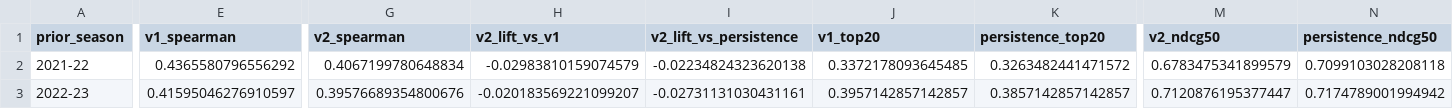
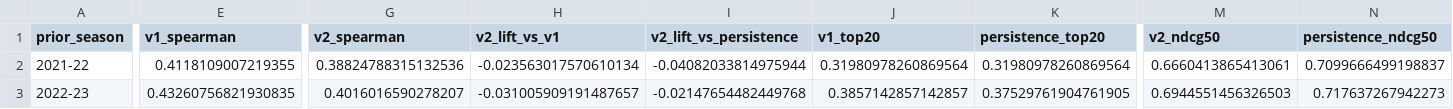
Before and after one commit to StoicPawn/fanta, a CSV file: backtests/v2/summary_v2.csv, drawn as a sheet; only a part is shown, gaps mark what is left out; the diff covers the shown part only; the diff names each change by its address in the sheet, - before the commit and + after, or states it on an @@ line.

```diff
--- a/backtests/v2/summary_v2.csv
+++ b/backtests/v2/summary_v2.csv
-E2 (v1_spearman): 0.4365580796556292
+E2 (v1_spearman): 0.4118109007219355
-G2 (v2_spearman): 0.4067199780648834
+G2 (v2_spearman): 0.38824788315132536
-H2 (v2_lift_vs_v1): -0.02983810159074579
+H2 (v2_lift_vs_v1): -0.023563017570610134
-I2 (v2_lift_vs_persistence): -0.02234824323620138
+I2 (v2_lift_vs_persistence): -0.04082033814975944
-J2 (v1_top20): 0.3372178093645485
+J2 (v1_top20): 0.31980978260869564
-K2 (persistence_top20): 0.3263482441471572
+K2 (persistence_top20): 0.31980978260869564
-M2 (v2_ndcg50): 0.6783475341899579
+M2 (v2_ndcg50): 0.6660413865413061
-N2 (persistence_ndcg50): 0.7099103028208118
+N2 (persistence_ndcg50): 0.7099666499198837
-E3 (v1_spearman): 0.41595046276910597
+E3 (v1_spearman): 0.43260756821930835
-G3 (v2_spearman): 0.39576689354800676
+G3 (v2_spearman): 0.4016016590278207
-H3 (v2_lift_vs_v1): -0.020183569221099207
+H3 (v2_lift_vs_v1): -0.031005909191487657
-I3 (v2_lift_vs_persistence): -0.02731131030431161
+I3 (v2_lift_vs_persistence): -0.02147654482449768
-J3 (v1_top20): 0.3957142857142857
+J3 (v1_top20): 0.3857142857142857
-K3 (persistence_top20): 0.3857142857142857
+K3 (persistence_top20): 0.37529761904761905
-M3 (v2_ndcg50): 0.7120876195377447
+M3 (v2_ndcg50): 0.6944551456326503
-N3 (persistence_ndcg50): 0.7174789001994942
+N3 (persistence_ndcg50): 0.717637267942273
```
Also changed, not shown: 30 edited cells elsewhere in this file, 2 other files.
